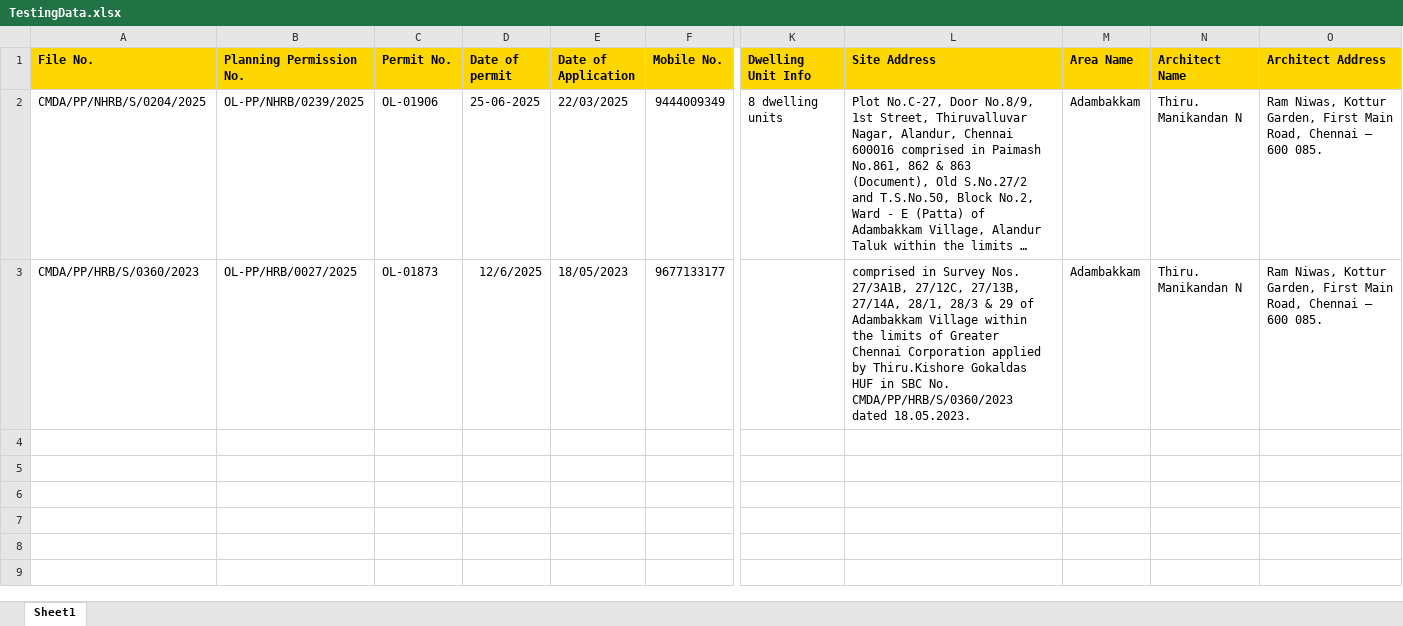
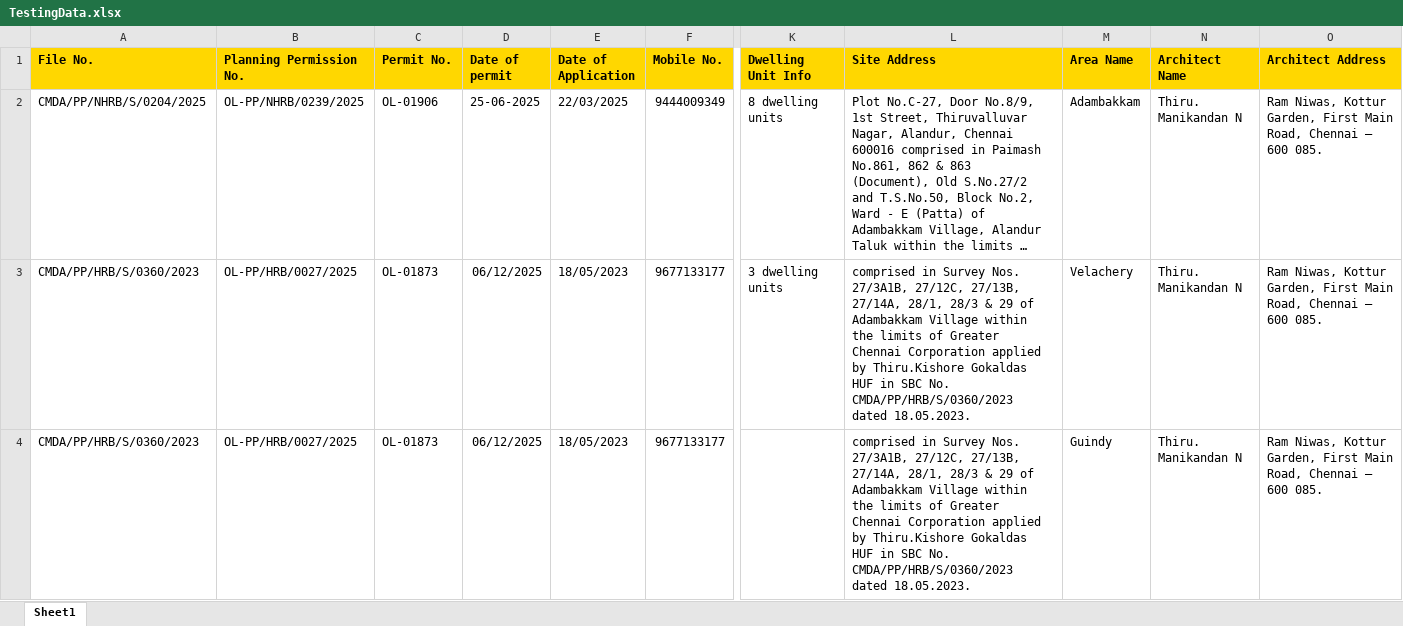
Before and after one commit to thirumurugan2001/Integrating_Zoho_CRM, an Excel workbook: TestingData.xlsx, sheet Sheet1, drawn as a sheet; only a part is shown, gaps mark what is left out; long unchanged cells end in …; values as stored, in another font and other column widths than the file's, no borders; addresses are those after the commit; rows hold the shown columns only; the diff covers the shown part only; the diff names each change by its address in the sheet, - before the commit and + after, or states it on an @@ line.

```diff
--- a/TestingData.xlsx (sheet Sheet1)
+++ b/TestingData.xlsx (sheet Sheet1)
+row 3: CMDA/PP/HRB/S/0360/2023 | OL-PP/HRB/0027/2025 | OL-01873 | 06/12/2025 | 18/05/2023 | 9677133177 | 3 dwelling units | comprised in Survey Nos. 27/3A1B, 27/12C, 27/13B, 27/14A, 28/1, 28/3 & 29 of Adambakkam Village within the limits of Greater Chennai Corporation applied by Thiru.Kishore Gokaldas HUF in SBC No. CMDA/PP/HRB/S/0360/2023 dated 18.05.2023. | Velachery | Thiru. Manikandan N | Ram Niwas, Kottur Garden, First Main Road, Chennai – 600 085.
-D4 (Date of permit): 12/6/2025
+D4 (Date of permit): 06/12/2025
-M4 (Area Name): Adambakkam
+M4 (Area Name): Guindy
```
Also changed, not shown: 2 added rows elsewhere in this sheet, 3 other files.
